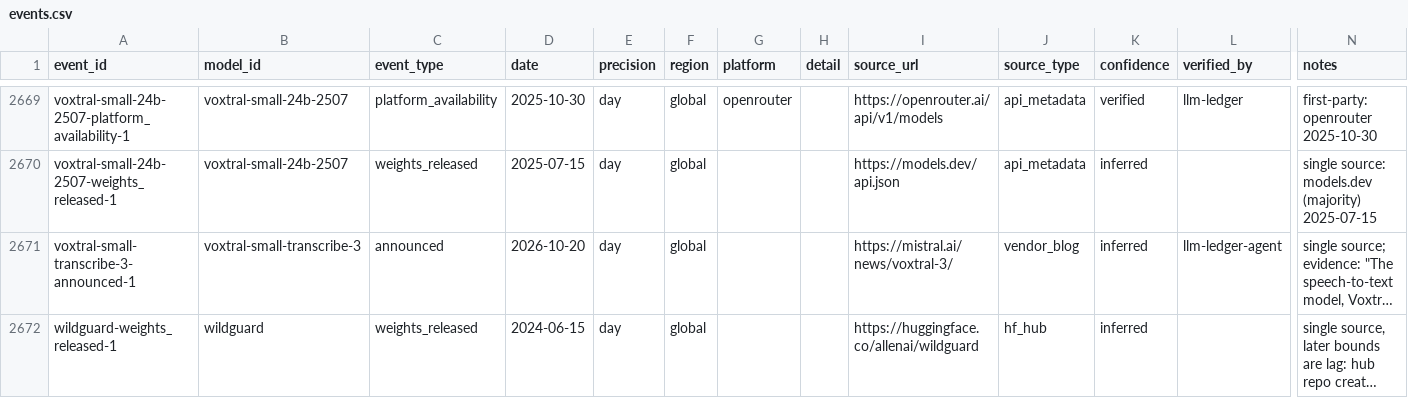
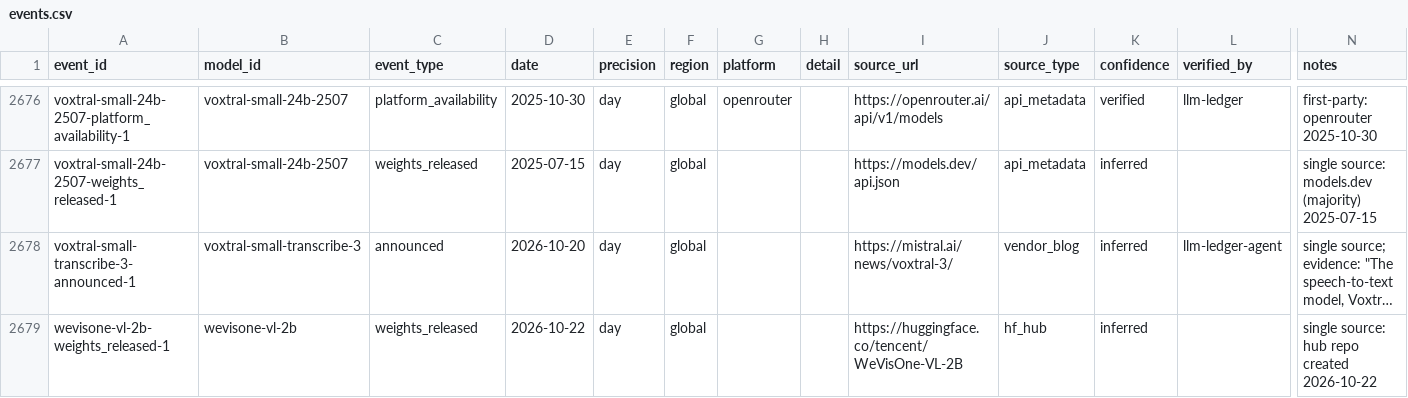
Before and after one commit to YasamanAnsari/llm-ledger, a CSV file: data/core/events.csv, drawn as a sheet; only a part is shown, gaps mark what is left out; the shorter side is filled out with more unchanged rows; long unchanged cells end in …; rows hold the shown columns only; the diff covers the shown part only; the diff names each change by its address in the sheet, - before the commit and + after, or states it on an @@ line.

```diff
--- a/data/core/events.csv
+++ b/data/core/events.csv
+row 2679: wevisone-vl-2b-weights_released-1 | wevisone-vl-2b | weights_released | 2026-10-22 | day | global |  |  | https://huggingface.co/tencent/WeVisOne-VL-2B | hf_hub | inferred |  | single source: hub repo created 2026-10-22
```
Also changed, not shown: 8 added rows and 5 edited cells elsewhere in this file, data/core/claims.csv, data/core/models.csv, 24 other files.
